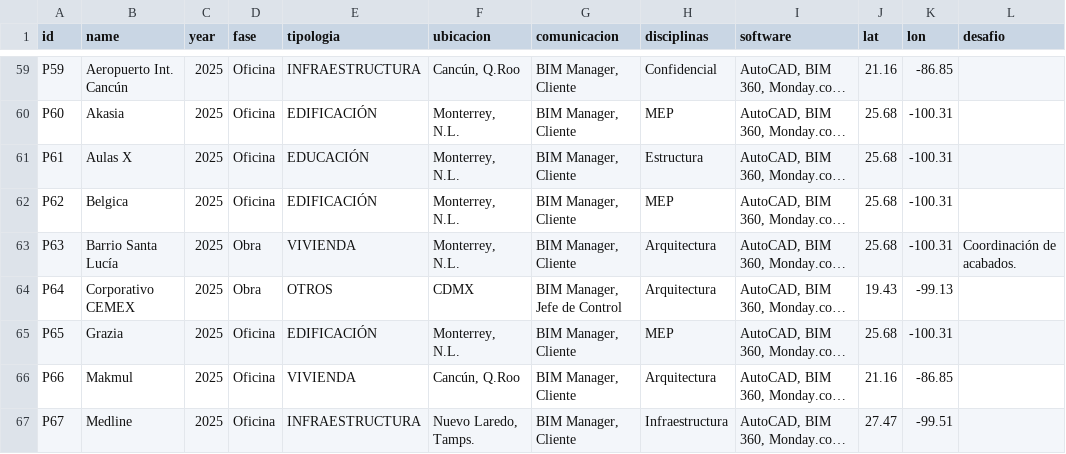
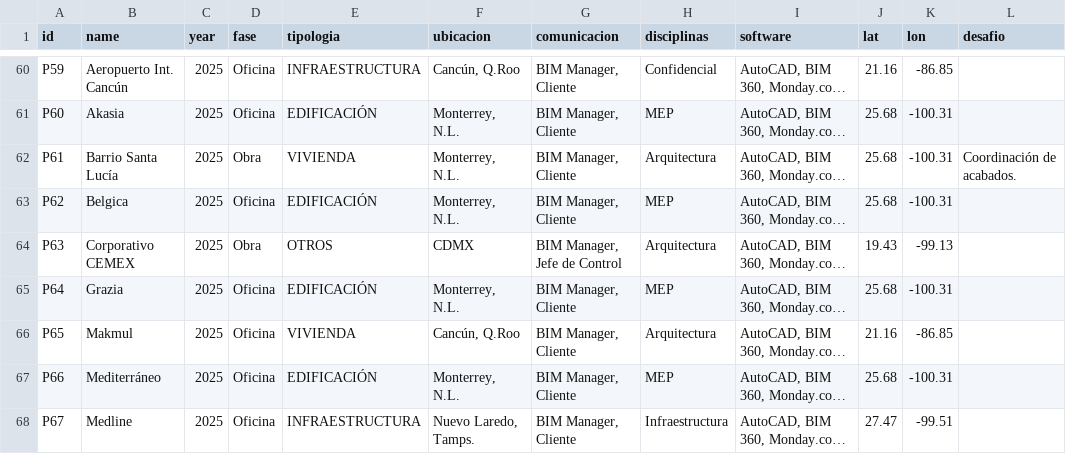
Before and after one commit to eduardoehr89-source/portafolio, a CSV file: Base de datos_portafolio.csv, drawn as a sheet; only a part is shown, gaps mark what is left out; long unchanged cells end in …; addresses are those after the commit; the diff covers the shown part only; the diff names each change by its address in the sheet, - before the commit and + after, or states it on an @@ line.

Commit message:
mejora

```diff
--- a/Base de datos_portafolio.csv
+++ b/Base de datos_portafolio.csv
-B62 (name): Aulas X
+B62 (name): Barrio Santa Lucía
-D62 (fase): Oficina
+D62 (fase): Obra
-E62 (tipologia): EDUCACIÓN
+E62 (tipologia): VIVIENDA
-H62 (disciplinas): Estructura
+H62 (disciplinas): Arquitectura
-L62 (desafio): (empty)
+L62 (desafio): Coordinación de acabados.
-B64 (name): Barrio Santa Lucía
+B64 (name): Corporativo CEMEX
-E64 (tipologia): VIVIENDA
+E64 (tipologia): OTROS
-F64 (ubicacion): Monterrey, N.L.
+F64 (ubicacion): CDMX
-G64 (comunicacion): BIM Manager, Cliente
+G64 (comunicacion): BIM Manager, Jefe de Control
-J64 (lat): 25.68
+J64 (lat): 19.43
-K64 (lon): -100.31
+K64 (lon): -99.13
-L64 (desafio): Coordinación de acabados.
+L64 (desafio): (empty)
-B65 (name): Corporativo CEMEX
+B65 (name): Grazia
-D65 (fase): Obra
+D65 (fase): Oficina
-E65 (tipologia): OTROS
+E65 (tipologia): EDIFICACIÓN
-F65 (ubicacion): CDMX
+F65 (ubicacion): Monterrey, N.L.
-G65 (comunicacion): BIM Manager, Jefe de Control
+G65 (comunicacion): BIM Manager, Cliente
-H65 (disciplinas): Arquitectura
+H65 (disciplinas): MEP
-J65 (lat): 19.43
+J65 (lat): 25.68
-K65 (lon): -99.13
+K65 (lon): -100.31
-B66 (name): Grazia
+B66 (name): Makmul
-E66 (tipologia): EDIFICACIÓN
+E66 (tipologia): VIVIENDA
-F66 (ubicacion): Monterrey, N.L.
+F66 (ubicacion): Cancún, Q.Roo
-H66 (disciplinas): MEP
+H66 (disciplinas): Arquitectura
-J66 (lat): 25.68
+J66 (lat): 21.16
-K66 (lon): -100.31
+K66 (lon): -86.85
-B67 (name): Makmul
+B67 (name): Mediterráneo
-E67 (tipologia): VIVIENDA
+E67 (tipologia): EDIFICACIÓN
-F67 (ubicacion): Cancún, Q.Roo
+F67 (ubicacion): Monterrey, N.L.
-H67 (disciplinas): Arquitectura
+H67 (disciplinas): MEP
-J67 (lat): 21.16
+J67 (lat): 25.68
-K67 (lon): -86.85
+K67 (lon): -100.31
```
Also changed, not shown: 1 added row, 2 removed rows and 25 edited cells elsewhere in this file.
